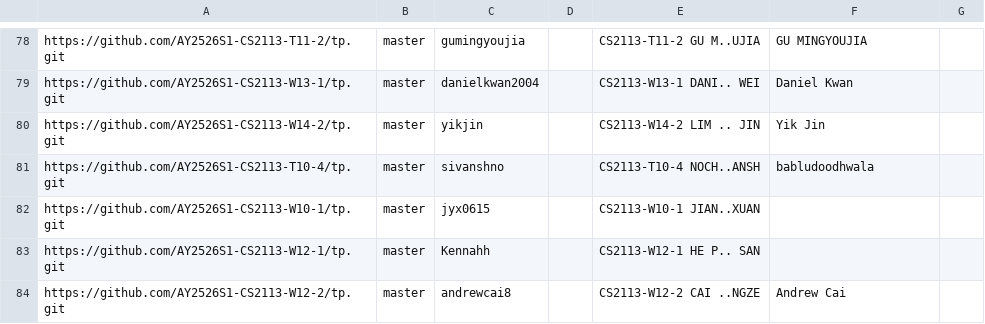
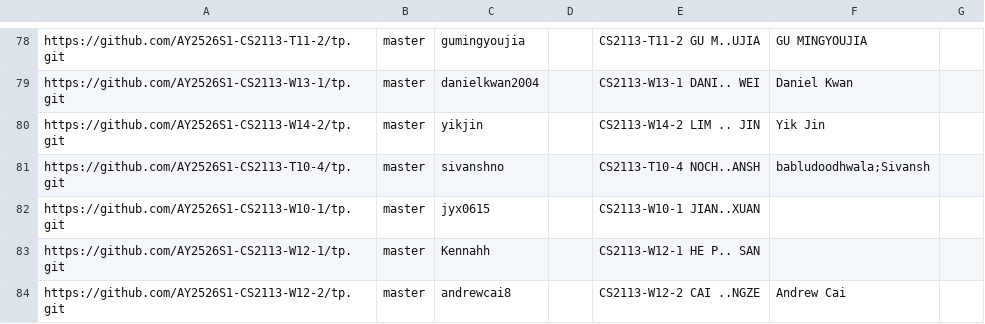
Before and after one commit to nus-cs2113-AY2526S1/tp-dashboard, a CSV file: config/author-config.csv, drawn as a sheet; only a part is shown, gaps mark what is left out.

Commit message:
Update configs

```diff
--- a/config/author-config.csv
+++ b/config/author-config.csv
@@ -80,3 +80,3 @@ https://github.com/AY2526S1-CS2113-W13-1/tp.git,master,danielkwan2004,,CS2113-W1
 https://github.com/AY2526S1-CS2113-W14-2/tp.git,master,yikjin,,CS2113-W14-2 LIM .. JIN,Yik Jin,
-https://github.com/AY2526S1-CS2113-T10-4/tp.git,master,sivanshno,,CS2113-T10-4 NOCH..ANSH,babludoodhwala,
+https://github.com/AY2526S1-CS2113-T10-4/tp.git,master,sivanshno,,CS2113-T10-4 NOCH..ANSH,babludoodhwala;Sivansh,
 https://github.com/AY2526S1-CS2113-W10-1/tp.git,master,jyx0615,,CS2113-W10-1 JIAN..XUAN,,
```
